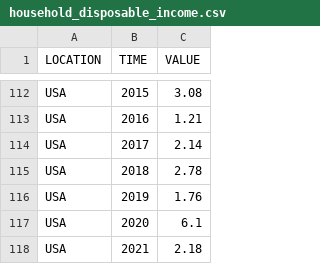
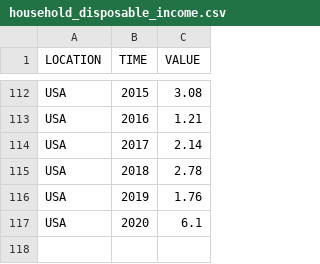
Before and after one commit to mnperic/globa-central-bank-interest-rates, a CSV file: Resources/household_disposable_income.csv, drawn as a sheet; only a part is shown, gaps mark what is left out; the diff names each change by its address in the sheet, - before the commit and + after, or states it on an @@ line.

```diff
--- a/Resources/household_disposable_income.csv
+++ b/Resources/household_disposable_income.csv
-row 118: USA | 2021 | 2.18
```
Also changed, not shown: 12 other files.
